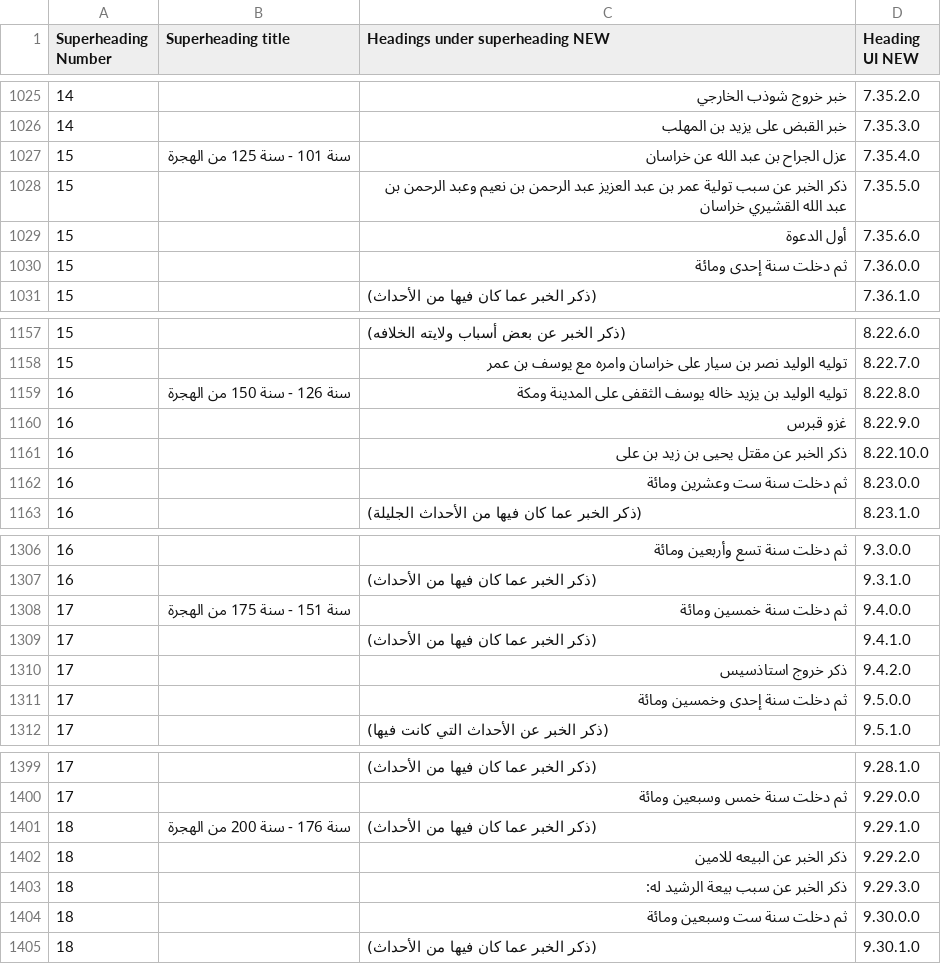
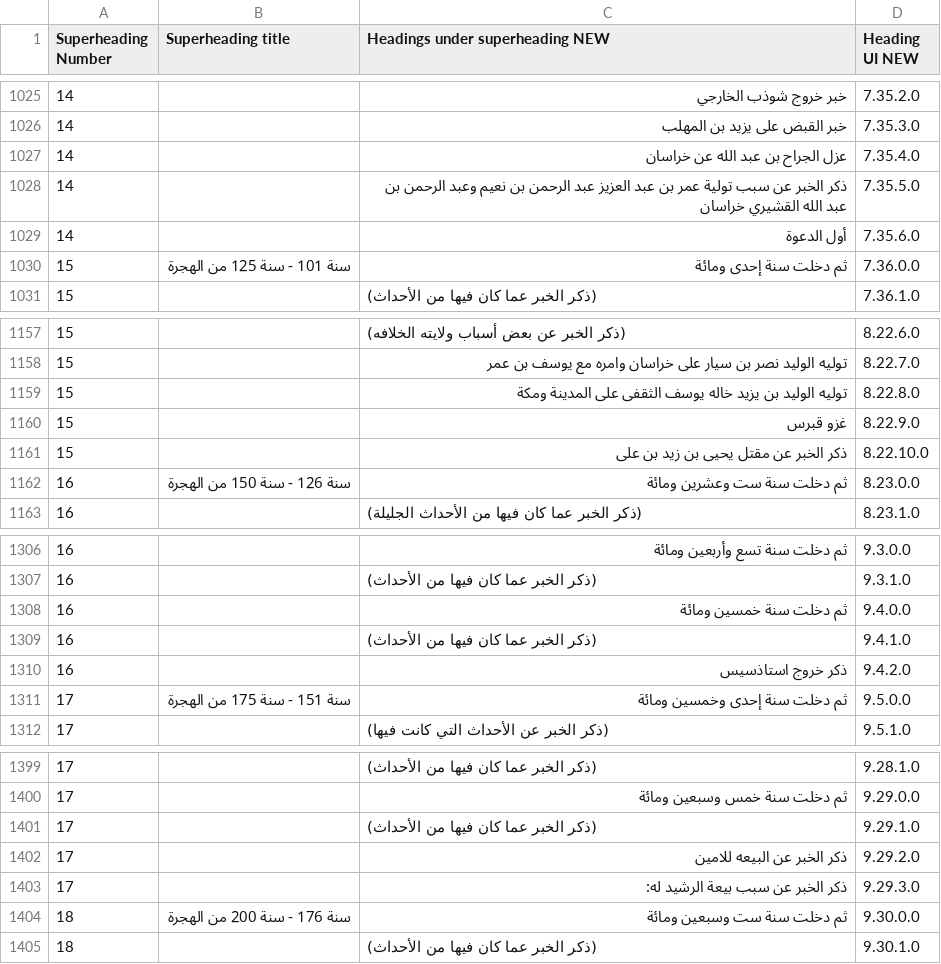
Before and after one commit to kitab-project-org/DSP-Data, a CSV file: 0325AH/data/0310Tabari/0310Tabari.Tarikh/Datasets/0310Tabari.Tarikh.Shamela0009783-ara1.completed_superheadings.csv, drawn as a sheet; only a part is shown, gaps mark what is left out; the diff covers the shown part only.

Commit message:
fixed errors in Tabari superheadings

```diff
--- a/0325AH/data/0310Tabari/0310Tabari.Tarikh/Datasets/0310Tabari.Tarikh.Shamela0009783-ara1.completed_superheadings.csv
+++ b/0325AH/data/0310Tabari/0310Tabari.Tarikh/Datasets/0310Tabari.Tarikh.Shamela0009783-ara1.completed_superheadings.csv
@@ -1026,6 +1026,6 @@
 14,, خبر القبض على يزيد بن المهلب,7.35.3.0
-15,سنة 101 - سنة 125 من الهجرة, عزل الجراح بن عبد الله عن خراسان,7.35.4.0
-15,, ذكر الخبر عن سبب تولية عمر بن عبد العزيز عبد الرحمن بن نعيم وعبد الرحمن بن عبد الله القشيري خراسان,7.35.5.0
-15,, أول الدعوة,7.35.6.0
-15,, ثم دخلت سنة إحدى ومائة,7.36.0.0
+14,, عزل الجراح بن عبد الله عن خراسان,7.35.4.0
+14,, ذكر الخبر عن سبب تولية عمر بن عبد العزيز عبد الرحمن بن نعيم وعبد الرحمن بن عبد الله القشيري خراسان,7.35.5.0
+14,, أول الدعوة,7.35.6.0
+15,سنة 101 - سنة 125 من الهجرة, ثم دخلت سنة إحدى ومائة,7.36.0.0
 15,, (ذكر الخبر عما كان فيها من الأحداث),7.36.1.0
@@ -1158,6 +1158,6 @@
 15,, توليه الوليد نصر بن سيار على خراسان وامره مع يوسف بن عمر,8.22.7.0
-16,سنة 126 - سنة 150 من الهجرة, توليه الوليد بن يزيد خاله يوسف الثقفى على المدينة ومكة,8.22.8.0
-16,, غزو قبرس,8.22.9.0
-16,, ذكر الخبر عن مقتل يحيى بن زيد بن على,8.22.10.0
-16,, ثم دخلت سنة ست وعشرين ومائة,8.23.0.0
+15,, توليه الوليد بن يزيد خاله يوسف الثقفى على المدينة ومكة,8.22.8.0
+15,, غزو قبرس,8.22.9.0
+15,, ذكر الخبر عن مقتل يحيى بن زيد بن على,8.22.10.0
+16,سنة 126 - سنة 150 من الهجرة, ثم دخلت سنة ست وعشرين ومائة,8.23.0.0
 16,, (ذكر الخبر عما كان فيها من الأحداث الجليلة),8.23.1.0
@@ -1307,6 +1307,6 @@
 16,, (ذكر الخبر عما كان فيها من الأحداث),9.3.1.0
-17,سنة 151 - سنة 175 من الهجرة, ثم دخلت سنة خمسين ومائة,9.4.0.0
-17,, (ذكر الخبر عما كان فيها من الأحداث),9.4.1.0
-17,, ذكر خروج استاذسيس,9.4.2.0
-17,, ثم دخلت سنة إحدى وخمسين ومائة,9.5.0.0
+16,, ثم دخلت سنة خمسين ومائة,9.4.0.0
+16,, (ذكر الخبر عما كان فيها من الأحداث),9.4.1.0
+16,, ذكر خروج استاذسيس,9.4.2.0
+17,سنة 151 - سنة 175 من الهجرة, ثم دخلت سنة إحدى وخمسين ومائة,9.5.0.0
 17,, (ذكر الخبر عن الأحداث التي كانت فيها),9.5.1.0
@@ -1400,6 +1400,6 @@
 17,, ثم دخلت سنة خمس وسبعين ومائة,9.29.0.0
-18,سنة 176 - سنة 200 من الهجرة, (ذكر الخبر عما كان فيها من الأحداث),9.29.1.0
-18,, ذكر الخبر عن البيعه للامين,9.29.2.0
-18,, ذكر الخبر عن سبب بيعة الرشيد له:,9.29.3.0
-18,, ثم دخلت سنة ست وسبعين ومائة,9.30.0.0
+17,, (ذكر الخبر عما كان فيها من الأحداث),9.29.1.0
+17,, ذكر الخبر عن البيعه للامين,9.29.2.0
+17,, ذكر الخبر عن سبب بيعة الرشيد له:,9.29.3.0
+18,سنة 176 - سنة 200 من الهجرة, ثم دخلت سنة ست وسبعين ومائة,9.30.0.0
 18,, (ذكر الخبر عما كان فيها من الأحداث),9.30.1.0
```
Also changed, not shown: 42 edited cells elsewhere in this file.
